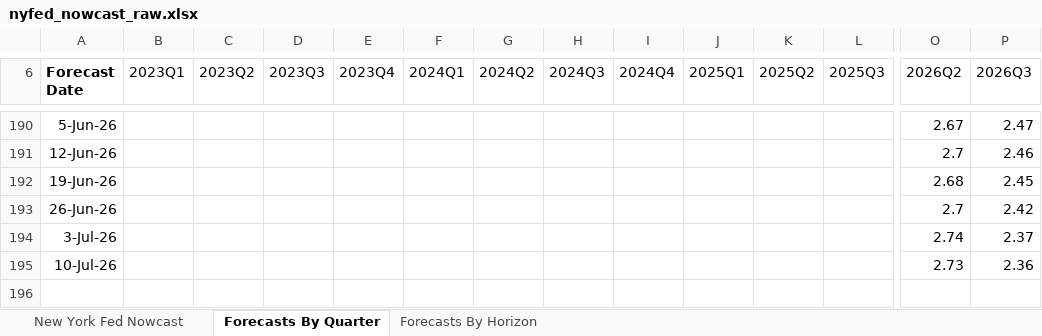
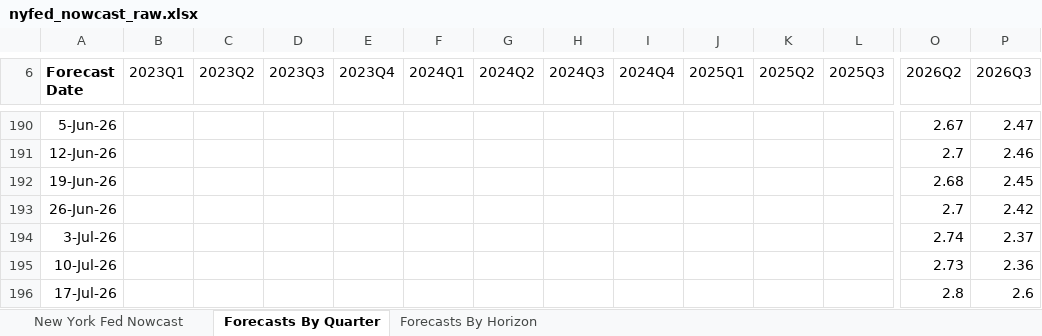
Before and after one commit to smallfishmacro-Git/macro-regime, an Excel workbook: data/cache/nyfed_nowcast_raw.xlsx, sheet Forecasts By Quarter, drawn as a sheet; only a part is shown, gaps mark what is left out; values as stored, in another font and other column widths than the file's, no borders; charts and pictures not drawn; rows hold the shown columns only; the diff names each change by its address in the sheet, - before the commit and + after, or states it on an @@ line.

```diff
--- a/data/cache/nyfed_nowcast_raw.xlsx (sheet Forecasts By Quarter)
+++ b/data/cache/nyfed_nowcast_raw.xlsx (sheet Forecasts By Quarter)
+row 196: 17-Jul-26 |  |  |  |  |  |  |  |  |  |  |  | 2.8 | 2.6
```
Also changed, not shown: sheet Forecasts By Horizon, 10 other files.
